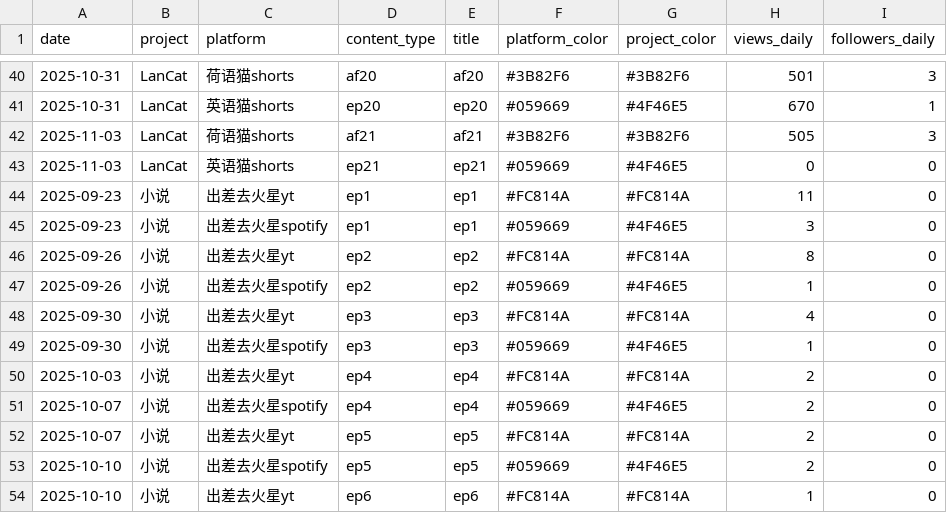
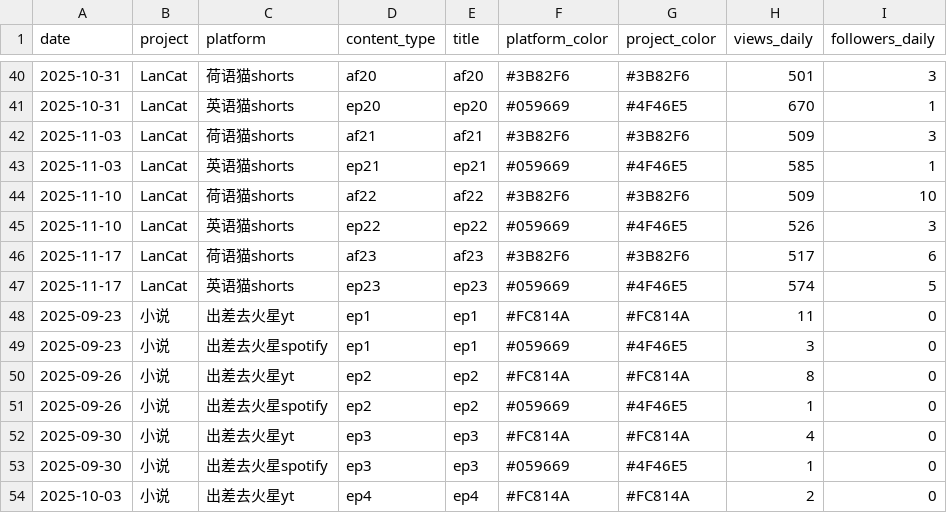
Before and after one commit to cheerzhang/view-tracker, a CSV file: data2.csv, drawn as a sheet; only a part is shown, gaps mark what is left out; the shorter side is filled out with more unchanged rows.

Commit message:
Update data2.csv

```diff
--- a/data2.csv
+++ b/data2.csv
@@ -41,4 +41,8 @@ date, project, platform, content_type, title, platform_color,project_color, view
 2025-10-31,LanCat,英语猫shorts,ep20,ep20,#059669,#4F46E5,670,1
-2025-11-03,LanCat,荷语猫shorts,af21,af21,#3B82F6,#3B82F6,505,3
-2025-11-03,LanCat,英语猫shorts,ep21,ep21,#059669,#4F46E5,0,0
+2025-11-03,LanCat,荷语猫shorts,af21,af21,#3B82F6,#3B82F6,509,3
+2025-11-03,LanCat,英语猫shorts,ep21,ep21,#059669,#4F46E5,585,1
+2025-11-10,LanCat,荷语猫shorts,af22,af22,#3B82F6,#3B82F6,509,10
+2025-11-10,LanCat,英语猫shorts,ep22,ep22,#059669,#4F46E5,526,3
+2025-11-17,LanCat,荷语猫shorts,af23,af23,#3B82F6,#3B82F6,517,6
+2025-11-17,LanCat,英语猫shorts,ep23,ep23,#059669,#4F46E5,574,5
 2025-09-23,小说,出差去火星yt,ep1,ep1,#FC814A,#FC814A,11,0
```
